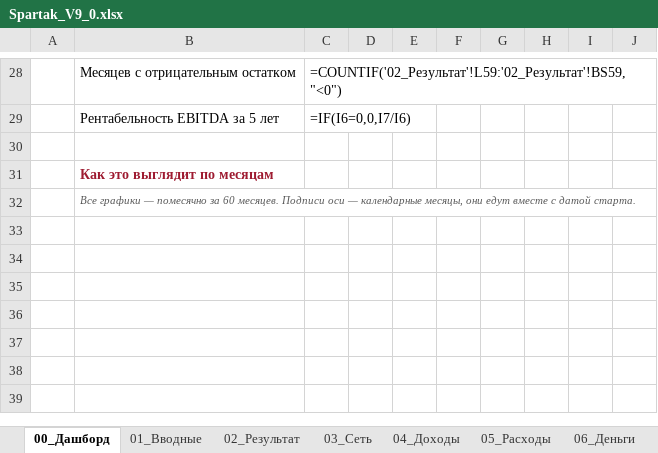
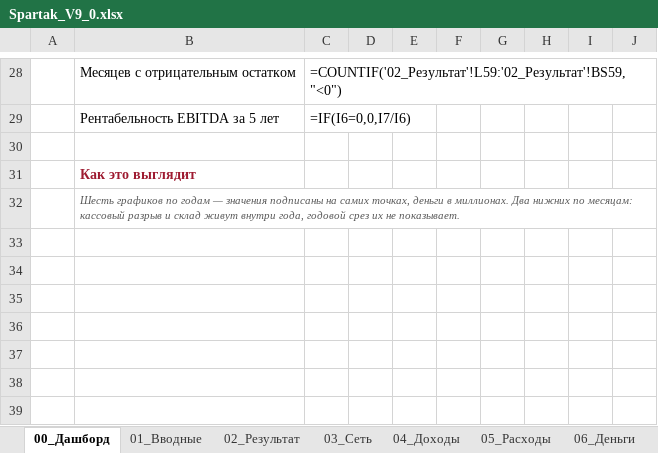
Before and after one commit to vsalenko2026/Spartak, an Excel workbook: model/Spartak_V9_0.xlsx, sheet 00_Дашборд, drawn as a sheet; only a part is shown, gaps mark what is left out; the shorter side is filled out with more unchanged rows; values as stored, in another font and other column widths than the file's, no borders; formulas without a stored value are shown as written; charts and pictures not drawn; the diff covers the shown part only; the diff names each change by its address in the sheet, - before the commit and + after, or states it on an @@ line.

```diff
--- a/model/Spartak_V9_0.xlsx (sheet 00_Дашборд)
+++ b/model/Spartak_V9_0.xlsx (sheet 00_Дашборд)
-B31: Как это выглядит по месяцам
+B31: Как это выглядит
-B32: Все графики — помесячно за 60 месяцев. Подписи оси — календарные месяцы, они едут вместе с датой старта.
+B32: Шесть графиков по годам — значения подписаны на самих точках, деньги в миллионах. Два нижних по месяцам: кассовый разрыв и склад живут внутри года, годовой срез их не показывает.
+row 33: (empty)
+row 34: (empty)
+row 35: (empty)
+row 36: (empty)
+row 37: (empty)
+row 38: (empty)
+row 39: (empty)
```
Also changed, not shown: 95 added rows and 3 removed rows elsewhere in this sheet, sheet 03_Сеть, sheet 06_Деньги, sheet 02_Результат, sheet 05_Расходы, sheet 04_Доходы, charts or pictures, 4 other files.
